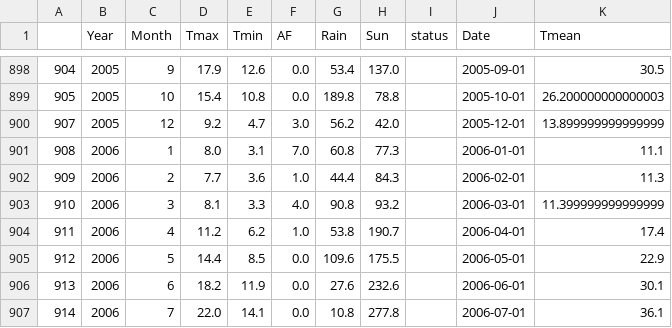
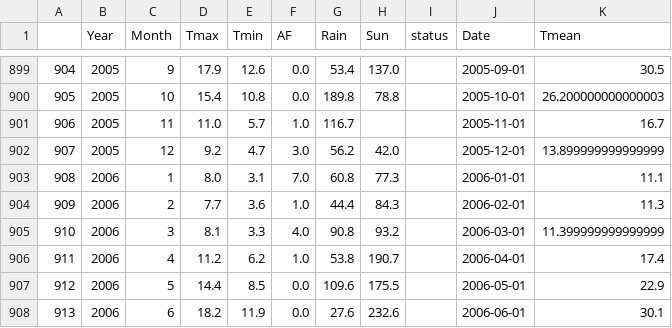
Before and after one commit to alanjones2/uk-historical-weather, a CSV file: data/Valley.csv, drawn as a sheet; only a part is shown, gaps mark what is left out; the shorter side is filled out with more unchanged rows; the diff covers the shown part only.

```diff
--- a/data/Valley.csv
+++ b/data/Valley.csv
@@ -899,2 +900,3 @@
 905,2005,10,15.4,10.8,0.0,189.8,78.8,,2005-10-01,26.200000000000003
+906,2005,11,11.0,5.7,1.0,116.7,,,2005-11-01,16.7
 907,2005,12,9.2,4.7,3.0,56.2,42.0,,2005-12-01,13.899999999999999
```
Also changed, not shown: 17 added rows and 6 edited cells elsewhere in this file, data/Camborne.csv, data/Lerwick.csv, 13 other files.
